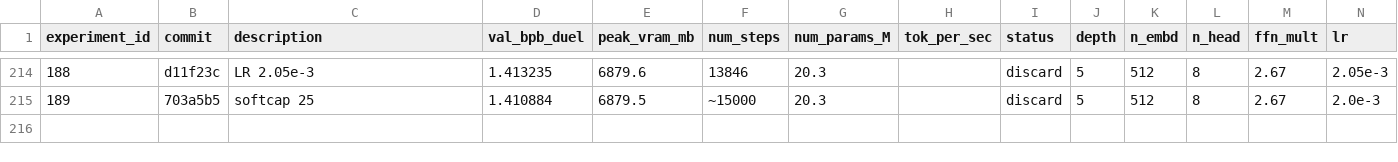
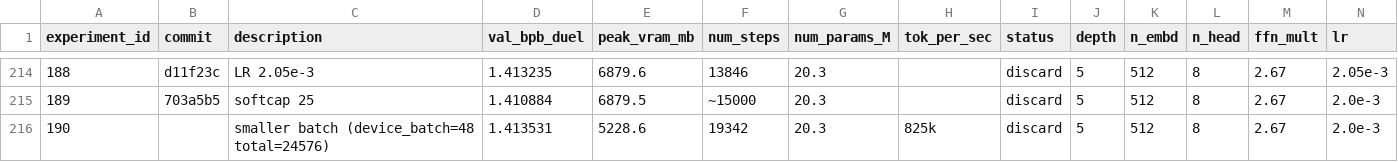
Before and after one commit to zzsi/autoresearch-dllm, a CSV file: detailed_experiments.csv, drawn as a sheet; only a part is shown, gaps mark what is left out; rows hold the shown columns only; the diff names each change by its address in the sheet, - before the commit and + after, or states it on an @@ line.

Commit message:
Log exp 190 (batch=48, 1.414 discard), revert to baseline

```diff
--- a/detailed_experiments.csv
+++ b/detailed_experiments.csv
+row 216: 190 |  | smaller batch (device_batch=48 total=24576) | 1.413531 | 5228.6 | 19342 | 20.3 | 825k | discard | 5 | 512 | 8 | 2.67 | 2.0e-3
```
Also changed, not shown: 1 other file.
